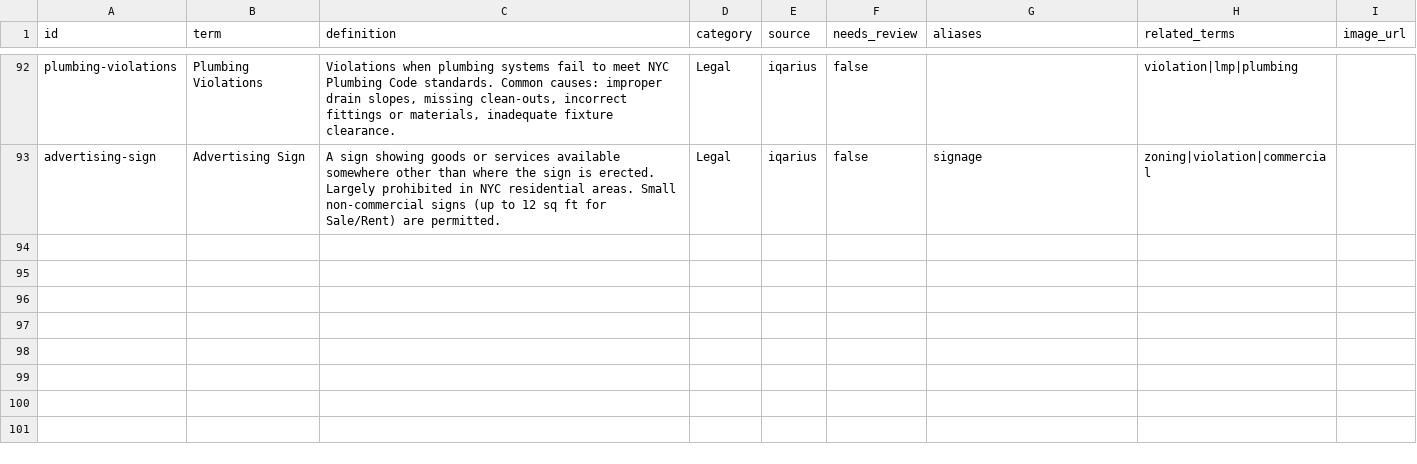
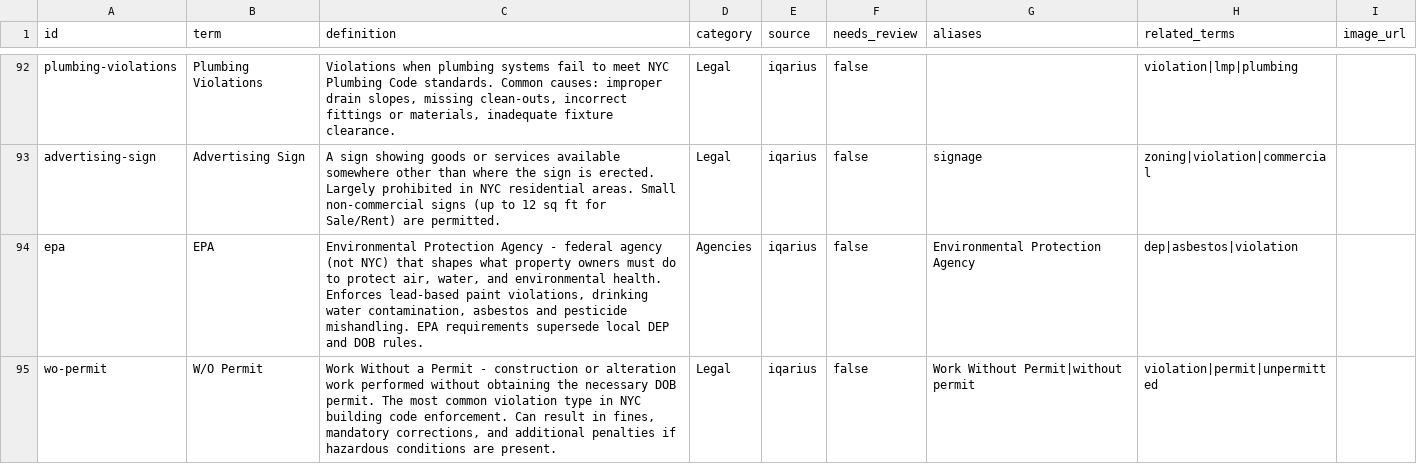
Before and after one commit to tomaszsb/Game_alpha, a CSV file: public/data/CLEAN_FILES/GLOSSARY.csv, drawn as a sheet; only a part is shown, gaps mark what is left out; the diff covers the shown part only.

```diff
--- a/public/data/CLEAN_FILES/GLOSSARY.csv
+++ b/public/data/CLEAN_FILES/GLOSSARY.csv
@@ -93 +93,3 @@ plumbing-violations,Plumbing Violations,"Violations when plumbing systems fail t
 advertising-sign,Advertising Sign,"A sign showing goods or services available somewhere other than where the sign is erected. Largely prohibited in NYC residential areas. Small non-commercial signs (up to 12 sq ft for Sale/Rent) are permitted.",Legal,iqarius,false,signage,zoning|violation|commercial,
+epa,EPA,"Environmental Protection Agency - federal agency (not NYC) that shapes what property owners must do to protect air, water, and environmental health. Enforces lead-based paint violations, drinking water contamination, asbestos and pesticide mishandling. EPA requirements supersede local DEP and DOB rules.",Agencies,iqarius,false,Environmental Protection Agency,dep|asbestos|violation,
+wo-permit,W/O Permit,"Work Without a Permit - construction or alteration work performed without obtaining the necessary DOB permit. The most common violation type in NYC building code enforcement. Can result in fines, mandatory corrections, and additional penalties if hazardous conditions are present.",Legal,iqarius,false,Work Without Permit|without permit,violation|permit|unpermitted,
```
Also changed, not shown: 1 added row and 4 edited cells elsewhere in this file.
